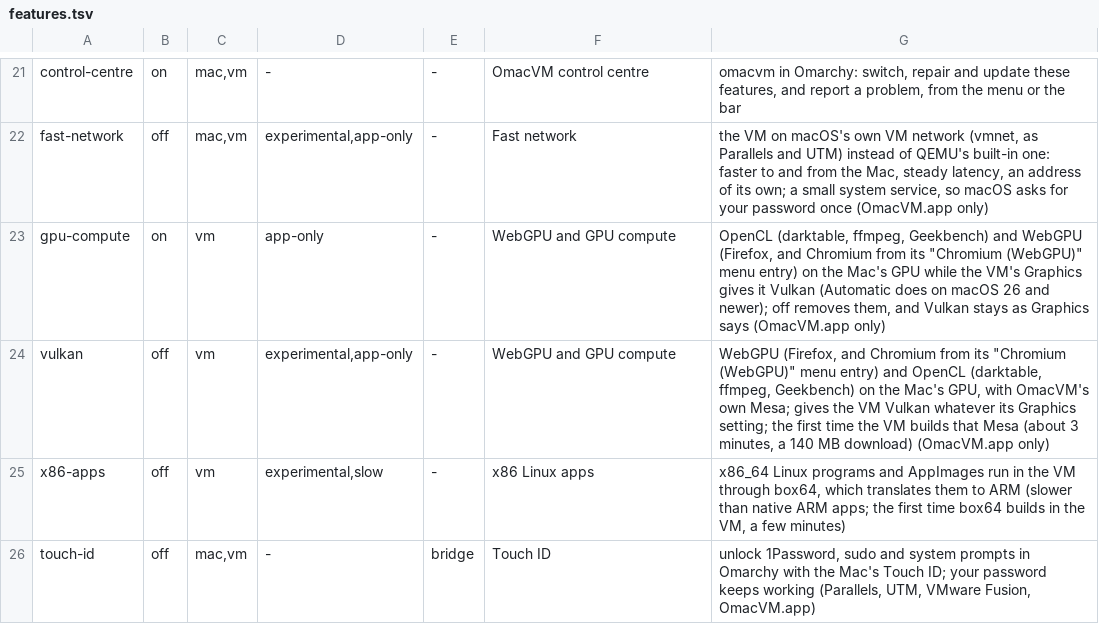
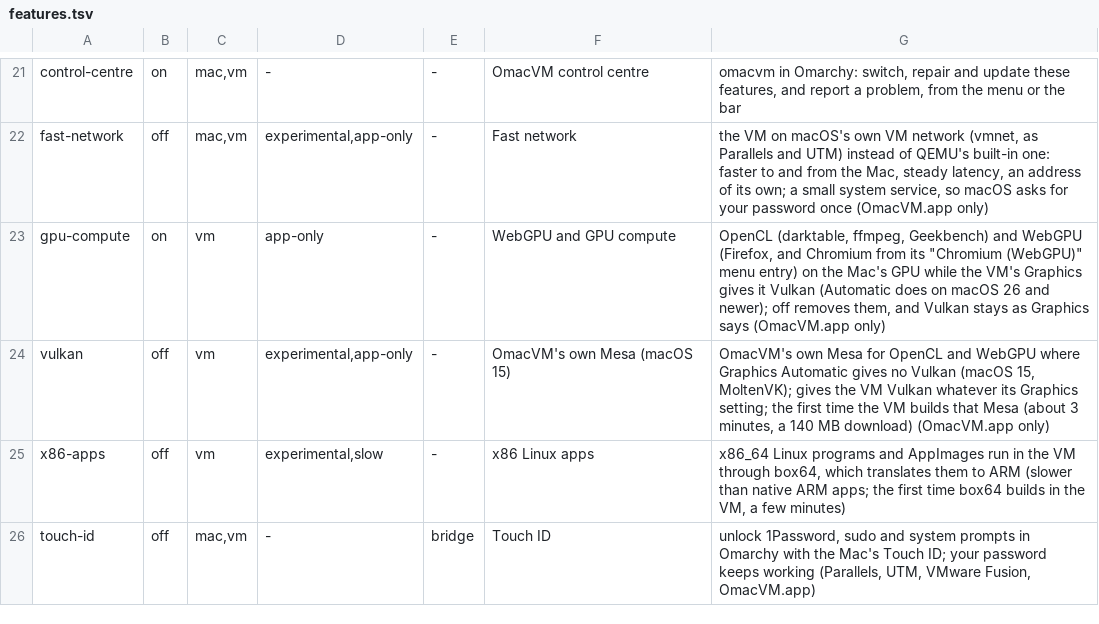
Before and after one commit to Fail-Safe/OmacVM, a TSV file: src/features.tsv, drawn as a sheet; only a part is shown, gaps mark what is left out.

```diff
--- a/src/features.tsv
+++ b/src/features.tsv
@@ -23,3 +23,3 @@ fast-network	off	mac,vm	experimental,app-only	-	Fast network	the VM on macOS's o
 gpu-compute	on	vm	app-only	-	WebGPU and GPU compute	OpenCL (darktable, ffmpeg, Geekbench) and WebGPU (Firefox, and Chromium from its "Chromium (WebGPU)" menu entry) on the Mac's GPU while the VM's Graphics gives it Vulkan (Automatic does on macOS 26 and newer); off removes them, and Vulkan stays as Graphics says (OmacVM.app only)
-vulkan	off	vm	experimental,app-only	-	WebGPU and GPU compute	WebGPU (Firefox, and Chromium from its "Chromium (WebGPU)" menu entry) and OpenCL (darktable, ffmpeg, Geekbench) on the Mac's GPU, with OmacVM's own Mesa; gives the VM Vulkan whatever its Graphics setting; the first time the VM builds that Mesa (about 3 minutes, a 140 MB download) (OmacVM.app only)
+vulkan	off	vm	experimental,app-only	-	OmacVM's own Mesa (macOS 15)	OmacVM's own Mesa for OpenCL and WebGPU where Graphics Automatic gives no Vulkan (macOS 15, MoltenVK); gives the VM Vulkan whatever its Graphics setting; the first time the VM builds that Mesa (about 3 minutes, a 140 MB download) (OmacVM.app only)
 x86-apps	off	vm	experimental,slow	-	x86 Linux apps	x86_64 Linux programs and AppImages run in the VM through box64, which translates them to ARM (slower than native ARM apps; the first time box64 builds in the VM, a few minutes)
```
Also changed, not shown: 4 other files.
